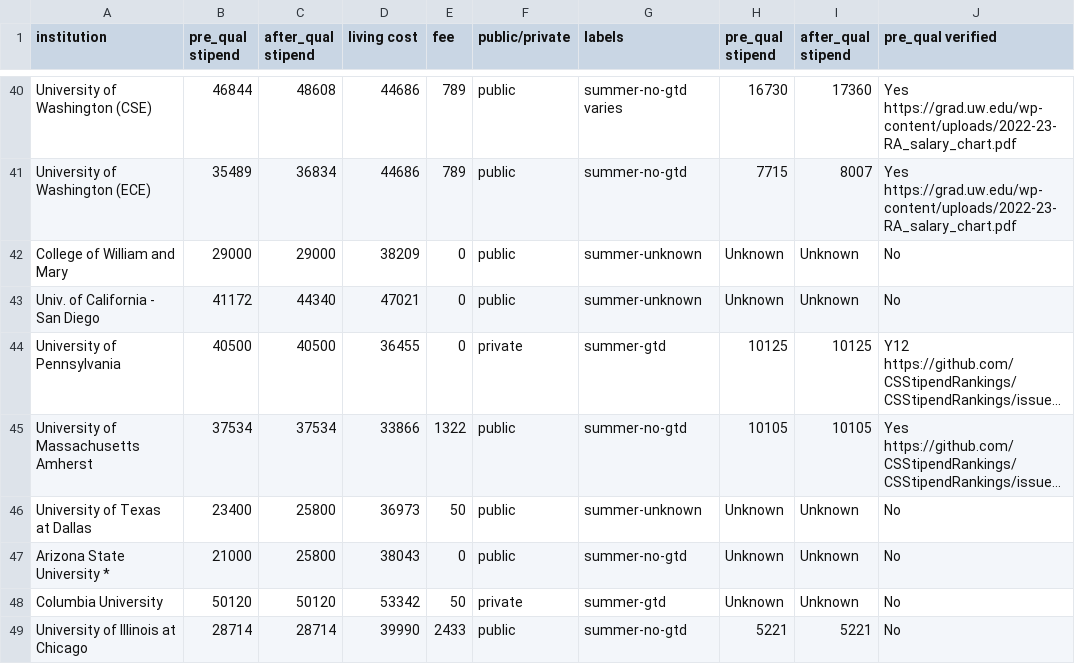
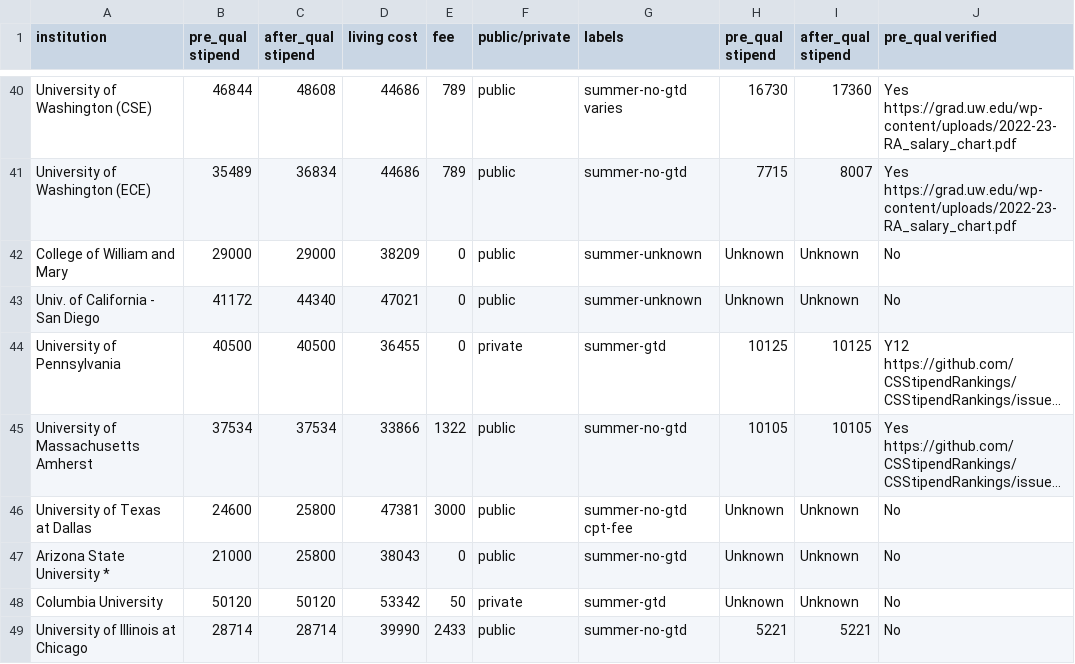
Before and after one commit to CSStipendRankings/CSStipendRankings, a CSV file: stipend-us.csv, drawn as a sheet; only a part is shown, gaps mark what is left out; long unchanged cells end in …; the diff names each change by its address in the sheet, - before the commit and + after, or states it on an @@ line.

Commit message:
Update UTD 3/31/2024

```diff
--- a/stipend-us.csv
+++ b/stipend-us.csv
-B46 (pre_qual stipend): 23400
+B46 (pre_qual stipend): 24600
-D46 (living cost): 36973
+D46 (living cost): 47381
-E46 (fee): 50
+E46 (fee): 3000
-G46 (labels): summer-unknown
+G46 (labels): summer-no-gtd cpt-fee
```
